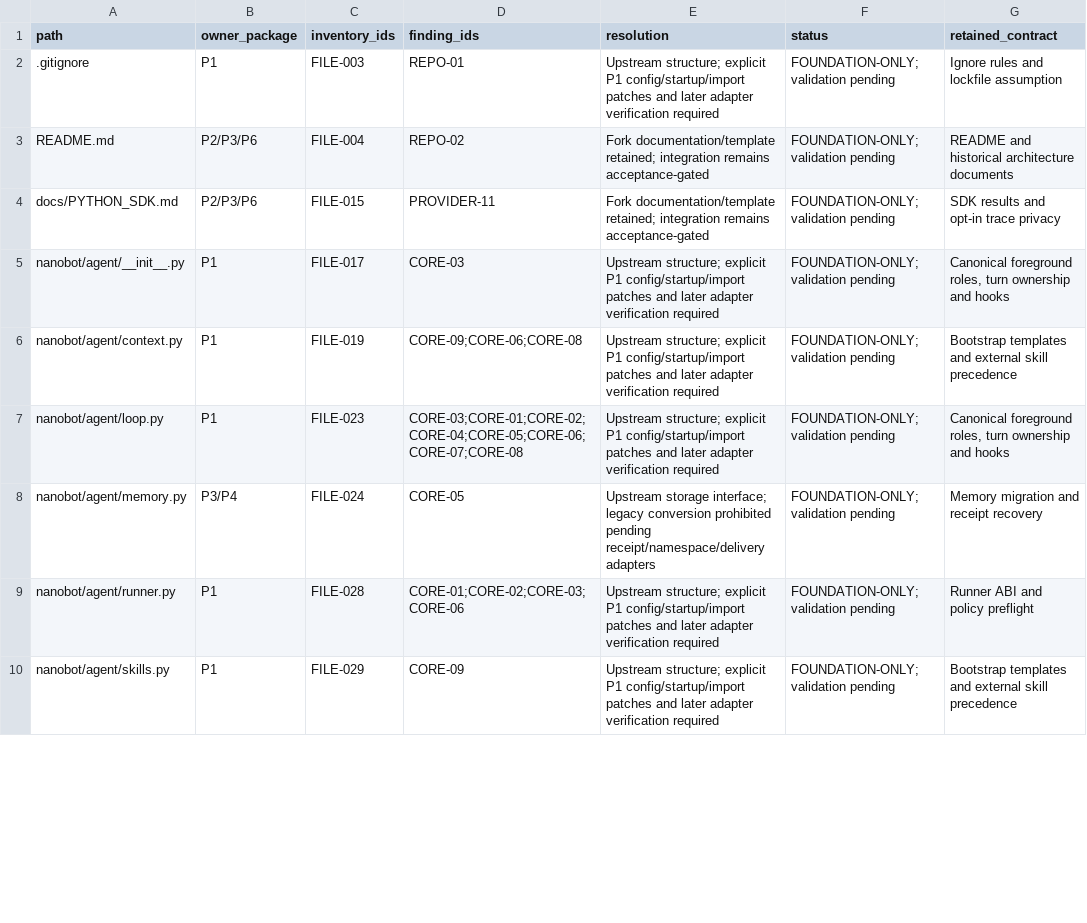
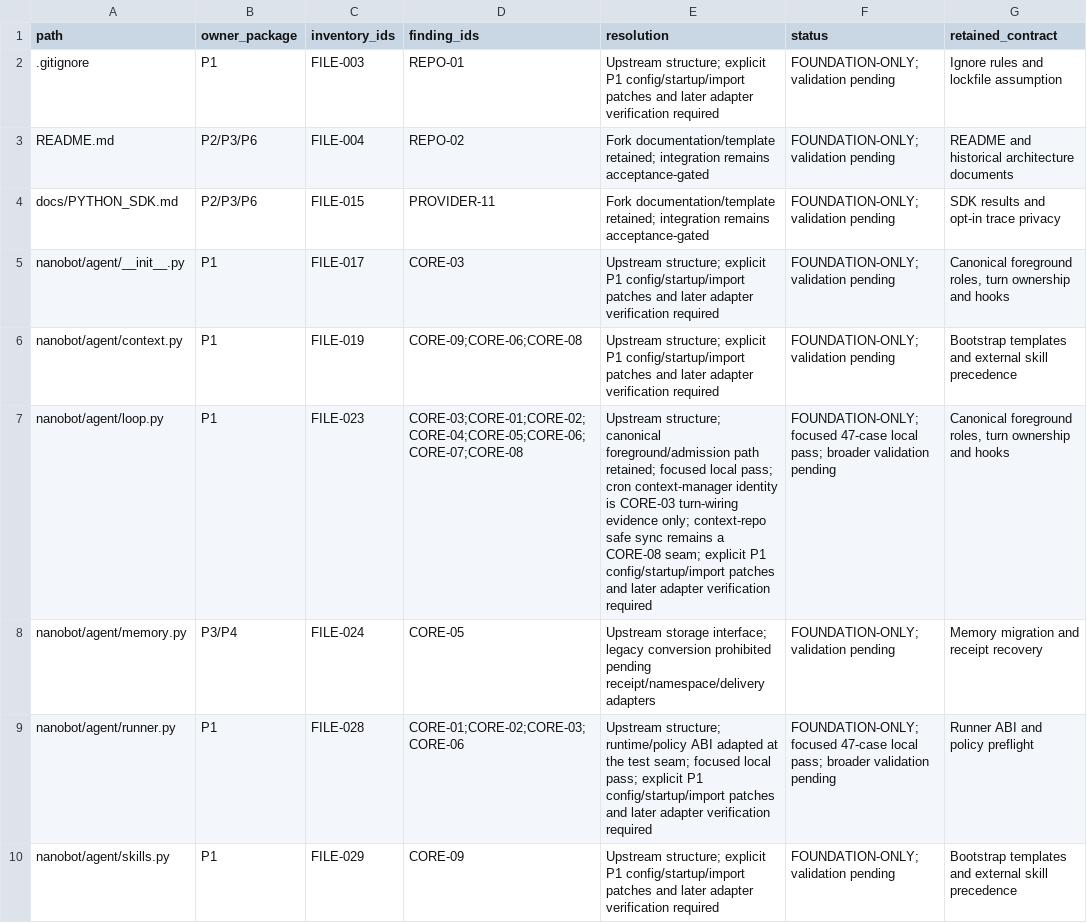
Before and after one commit to JadenChun/nanobot-custom, a TSV file: docs/migration/p1-resolution-ledger.tsv, drawn as a sheet; only a part is shown; the diff covers the shown part only; the diff names each change by its address in the sheet, - before the commit and + after, or states it on an @@ line.

```diff
--- a/docs/migration/p1-resolution-ledger.tsv
+++ b/docs/migration/p1-resolution-ledger.tsv
-E7 (resolution): Upstream structure; explicit P1…
+E7 (resolution): Upstream structure; canonical foreground/admission path retained; focused local pass; cron context-manager identity is CORE-03 turn-wiring evidence only; context-repo safe sync remains a CORE-08 seam; explicit P1…
-F7 (status): FOUNDATION-ONLY; validation pending
+F7 (status): FOUNDATION-ONLY; focused 47-case local pass; broader validation pending
-E9 (resolution): Upstream structure; explicit P1…
+E9 (resolution): Upstream structure; runtime/policy ABI adapted at the test seam; focused local pass; explicit P1…
-F9 (status): FOUNDATION-ONLY; validation pending
+F9 (status): FOUNDATION-ONLY; focused 47-case local pass; broader validation pending
```
Also changed, not shown: 8 edited cells elsewhere in this file, docs/migration/p0-compatibility-inventory.tsv, 7 other files.
